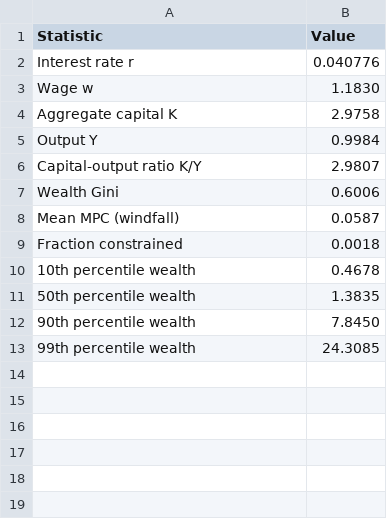
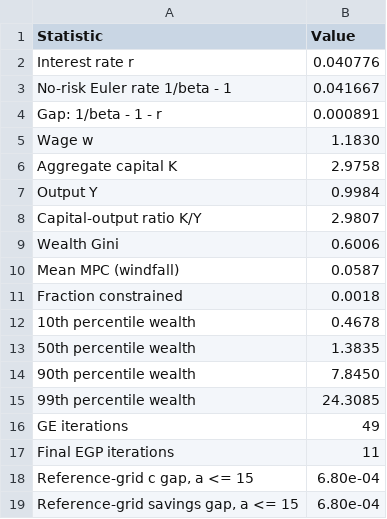
Before and after one commit to rawatpranjal/structural-economics, a CSV file: heterogeneous-agents/egp-aiyagari/tables/equilibrium.csv, drawn as a sheet.

Commit message:
Polish EGP Aiyagari tutorial

```diff
--- a/heterogeneous-agents/egp-aiyagari/tables/equilibrium.csv
+++ b/heterogeneous-agents/egp-aiyagari/tables/equilibrium.csv
@@ -2,2 +2,4 @@ Statistic,Value
 Interest rate r,0.040776
+No-risk Euler rate 1/beta - 1,0.041667
+Gap: 1/beta - 1 - r,0.000891
 Wage w,1.1830
@@ -13 +15,5 @@ Fraction constrained,0.0018
 99th percentile wealth,24.3085
+GE iterations,49
+Final EGP iterations,11
+"Reference-grid c gap, a <= 15",6.80e-04
+"Reference-grid savings gap, a <= 15",6.80e-04
```
Also changed, not shown: 6 other files.
